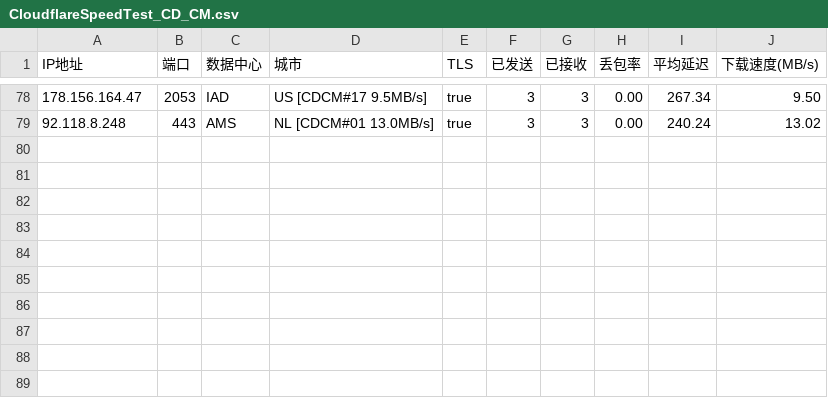
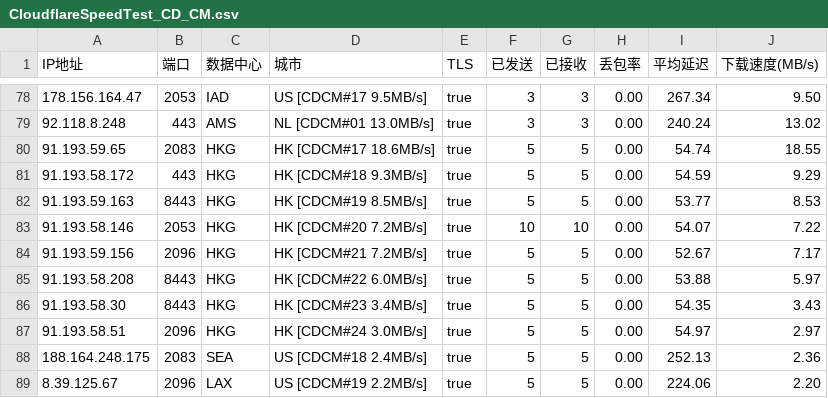
Before and after one commit to GuardSkill/CFOpt, a CSV file: CloudflareSpeedTest_CD_CM.csv, drawn as a sheet; only a part is shown, gaps mark what is left out; the diff names each change by its address in the sheet, - before the commit and + after, or states it on an @@ line.

Commit message:
data: add verified Chengdu Mobile nodes

```diff
--- a/CloudflareSpeedTest_CD_CM.csv
+++ b/CloudflareSpeedTest_CD_CM.csv
+row 80: 91.193.59.65 | 2083 | HKG | HK [CDCM#17 18.6MB/s] | true | 5 | 5 | 0.00 | 54.74 | 18.55
+row 81: 91.193.58.172 | 443 | HKG | HK [CDCM#18 9.3MB/s] | true | 5 | 5 | 0.00 | 54.59 | 9.29
+row 82: 91.193.59.163 | 8443 | HKG | HK [CDCM#19 8.5MB/s] | true | 5 | 5 | 0.00 | 53.77 | 8.53
+row 83: 91.193.58.146 | 2053 | HKG | HK [CDCM#20 7.2MB/s] | true | 10 | 10 | 0.00 | 54.07 | 7.22
+row 84: 91.193.59.156 | 2096 | HKG | HK [CDCM#21 7.2MB/s] | true | 5 | 5 | 0.00 | 52.67 | 7.17
+row 85: 91.193.58.208 | 8443 | HKG | HK [CDCM#22 6.0MB/s] | true | 5 | 5 | 0.00 | 53.88 | 5.97
+row 86: 91.193.58.30 | 8443 | HKG | HK [CDCM#23 3.4MB/s] | true | 5 | 5 | 0.00 | 54.35 | 3.43
+row 87: 91.193.58.51 | 2096 | HKG | HK [CDCM#24 3.0MB/s] | true | 5 | 5 | 0.00 | 54.97 | 2.97
+row 88: 188.164.248.175 | 2083 | SEA | US [CDCM#18 2.4MB/s] | true | 5 | 5 | 0.00 | 252.13 | 2.36
+row 89: 8.39.125.67 | 2096 | LAX | US [CDCM#19 2.2MB/s] | true | 5 | 5 | 0.00 | 224.06 | 2.20
```
